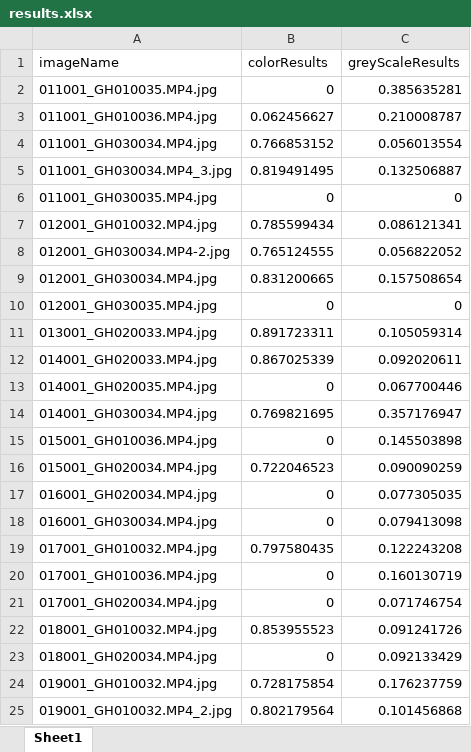
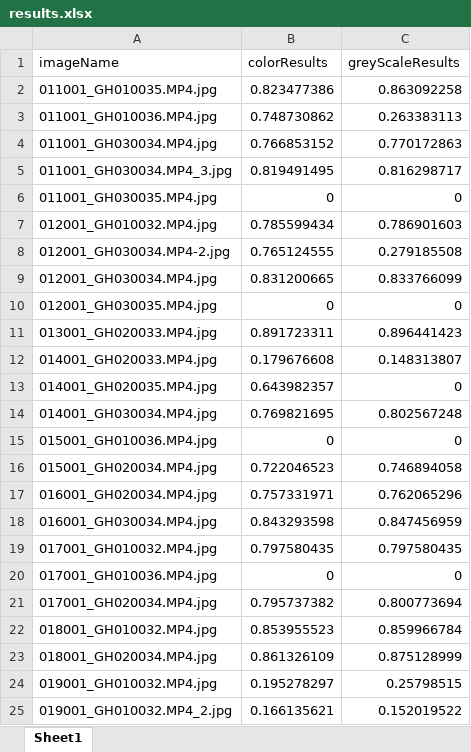
Before and after one commit to yoavweber/findTheFish, an Excel workbook: results.xlsx, sheet Sheet1, drawn as a sheet; only a part is shown; values as stored, in another font and other column widths than the file's, no borders; the diff covers the shown part only; the diff names each change by its address in the sheet, - before the commit and + after, or states it on an @@ line.

```diff
--- a/results.xlsx (sheet Sheet1)
+++ b/results.xlsx (sheet Sheet1)
-B2 (colorResults): 0
+B2 (colorResults): 0.823477386
-C2 (greyScaleResults): 0.385635281
+C2 (greyScaleResults): 0.863092258
-B3 (colorResults): 0.062456627
+B3 (colorResults): 0.748730862
-C3 (greyScaleResults): 0.210008787
+C3 (greyScaleResults): 0.263383113
-C4 (greyScaleResults): 0.056013554
+C4 (greyScaleResults): 0.770172863
-C5 (greyScaleResults): 0.132506887
+C5 (greyScaleResults): 0.816298717
-C7 (greyScaleResults): 0.086121341
+C7 (greyScaleResults): 0.786901603
-C8 (greyScaleResults): 0.056822052
+C8 (greyScaleResults): 0.279185508
-C9 (greyScaleResults): 0.157508654
+C9 (greyScaleResults): 0.833766099
-C11 (greyScaleResults): 0.105059314
+C11 (greyScaleResults): 0.896441423
-B12 (colorResults): 0.867025339
+B12 (colorResults): 0.179676608
-C12 (greyScaleResults): 0.092020611
+C12 (greyScaleResults): 0.148313807
-B13 (colorResults): 0
+B13 (colorResults): 0.643982357
-C13 (greyScaleResults): 0.067700446
+C13 (greyScaleResults): 0
-C14 (greyScaleResults): 0.357176947
+C14 (greyScaleResults): 0.802567248
-C15 (greyScaleResults): 0.145503898
+C15 (greyScaleResults): 0
-C16 (greyScaleResults): 0.090090259
+C16 (greyScaleResults): 0.746894058
-B17 (colorResults): 0
+B17 (colorResults): 0.757331971
-C17 (greyScaleResults): 0.077305035
+C17 (greyScaleResults): 0.762065296
-B18 (colorResults): 0
+B18 (colorResults): 0.843293598
-C18 (greyScaleResults): 0.079413098
+C18 (greyScaleResults): 0.847456959
-C19 (greyScaleResults): 0.122243208
+C19 (greyScaleResults): 0.797580435
-C20 (greyScaleResults): 0.160130719
+C20 (greyScaleResults): 0
-B21 (colorResults): 0
+B21 (colorResults): 0.795737382
-C21 (greyScaleResults): 0.071746754
+C21 (greyScaleResults): 0.800773694
-C22 (greyScaleResults): 0.091241726
+C22 (greyScaleResults): 0.859966784
-B23 (colorResults): 0
+B23 (colorResults): 0.861326109
-C23 (greyScaleResults): 0.092133429
+C23 (greyScaleResults): 0.875128999
-B24 (colorResults): 0.728175854
+B24 (colorResults): 0.195278297
-C24 (greyScaleResults): 0.176237759
+C24 (greyScaleResults): 0.25798515
-B25 (colorResults): 0.802179564
+B25 (colorResults): 0.166135621
-C25 (greyScaleResults): 0.101456868
+C25 (greyScaleResults): 0.152019522
```
Also changed, not shown: 189 edited cells elsewhere in this sheet, 7 other files.
